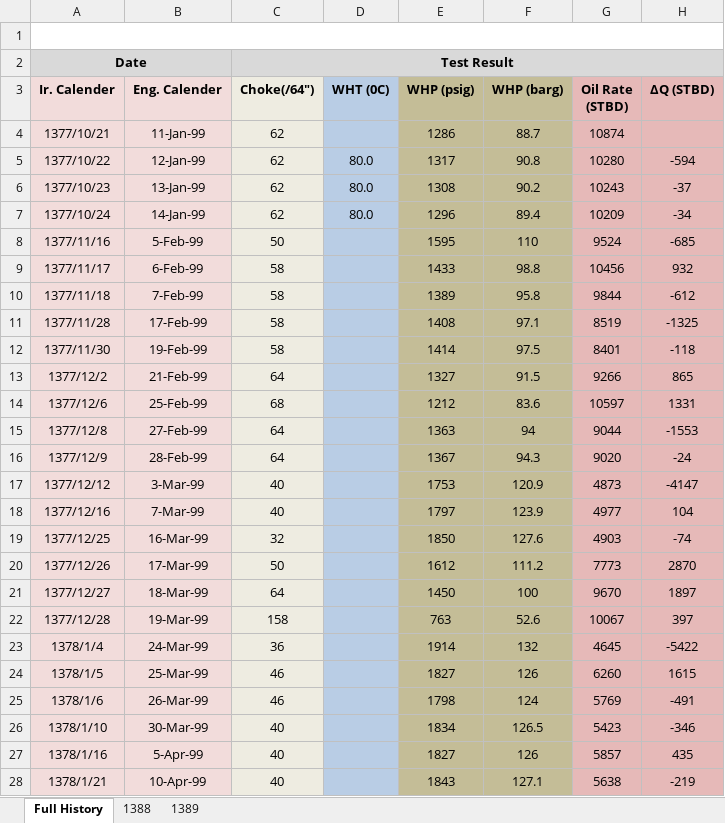
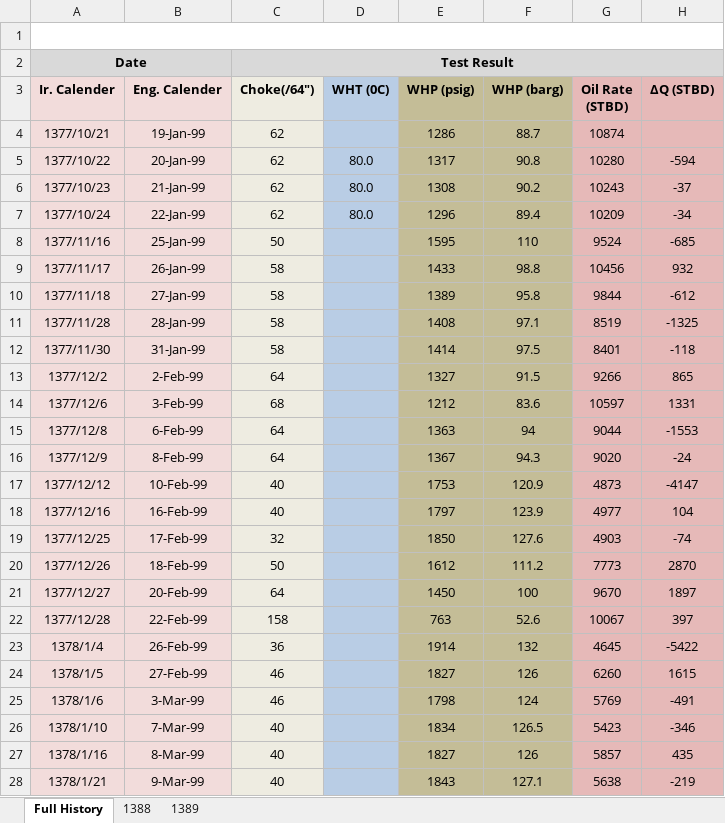
Before and after one commit to aliyusifov99/back-allocation-using-machine-learning, an Excel workbook: datasets/well4.xlsx, sheet Full History, drawn as a sheet; only a part is shown; values as stored, in another font and other column widths than the file's, no borders; charts and pictures not drawn; the diff covers the shown part only; the diff names each change by its address in the sheet, - before the commit and + after, or states it on an @@ line.

Commit message:
analyze the data for well 1,2,3

```diff
--- a/datasets/well4.xlsx (sheet Full History)
+++ b/datasets/well4.xlsx (sheet Full History)
-B4 (Eng. Calender): 11-Jan-99
+B4 (Eng. Calender): 19-Jan-99
-B5 (Eng. Calender): 12-Jan-99
+B5 (Eng. Calender): 20-Jan-99
-B6 (Eng. Calender): 13-Jan-99
+B6 (Eng. Calender): 21-Jan-99
-B7 (Eng. Calender): 14-Jan-99
+B7 (Eng. Calender): 22-Jan-99
-B8 (Eng. Calender): 5-Feb-99
+B8 (Eng. Calender): 25-Jan-99
-B9 (Eng. Calender): 6-Feb-99
+B9 (Eng. Calender): 26-Jan-99
-B10 (Eng. Calender): 7-Feb-99
+B10 (Eng. Calender): 27-Jan-99
-B11 (Eng. Calender): 17-Feb-99
+B11 (Eng. Calender): 28-Jan-99
-B12 (Eng. Calender): 19-Feb-99
+B12 (Eng. Calender): 31-Jan-99
-B13 (Eng. Calender): 21-Feb-99
+B13 (Eng. Calender): 2-Feb-99
-B14 (Eng. Calender): 25-Feb-99
+B14 (Eng. Calender): 3-Feb-99
-B15 (Eng. Calender): 27-Feb-99
+B15 (Eng. Calender): 6-Feb-99
-B16 (Eng. Calender): 28-Feb-99
+B16 (Eng. Calender): 8-Feb-99
-B17 (Eng. Calender): 3-Mar-99
+B17 (Eng. Calender): 10-Feb-99
-B18 (Eng. Calender): 7-Mar-99
+B18 (Eng. Calender): 16-Feb-99
-B19 (Eng. Calender): 16-Mar-99
+B19 (Eng. Calender): 17-Feb-99
-B20 (Eng. Calender): 17-Mar-99
+B20 (Eng. Calender): 18-Feb-99
-B21 (Eng. Calender): 18-Mar-99
+B21 (Eng. Calender): 20-Feb-99
-B22 (Eng. Calender): 19-Mar-99
+B22 (Eng. Calender): 22-Feb-99
-B23 (Eng. Calender): 24-Mar-99
+B23 (Eng. Calender): 26-Feb-99
-B24 (Eng. Calender): 25-Mar-99
+B24 (Eng. Calender): 27-Feb-99
-B25 (Eng. Calender): 26-Mar-99
+B25 (Eng. Calender): 3-Mar-99
-B26 (Eng. Calender): 30-Mar-99
+B26 (Eng. Calender): 7-Mar-99
-B27 (Eng. Calender): 5-Apr-99
+B27 (Eng. Calender): 8-Mar-99
-B28 (Eng. Calender): 10-Apr-99
+B28 (Eng. Calender): 9-Mar-99
```
Also changed, not shown: 153 edited cells elsewhere in this sheet, charts or pictures, datasets/well1.xlsx, datasets/well3.xlsx, 1 other file.
